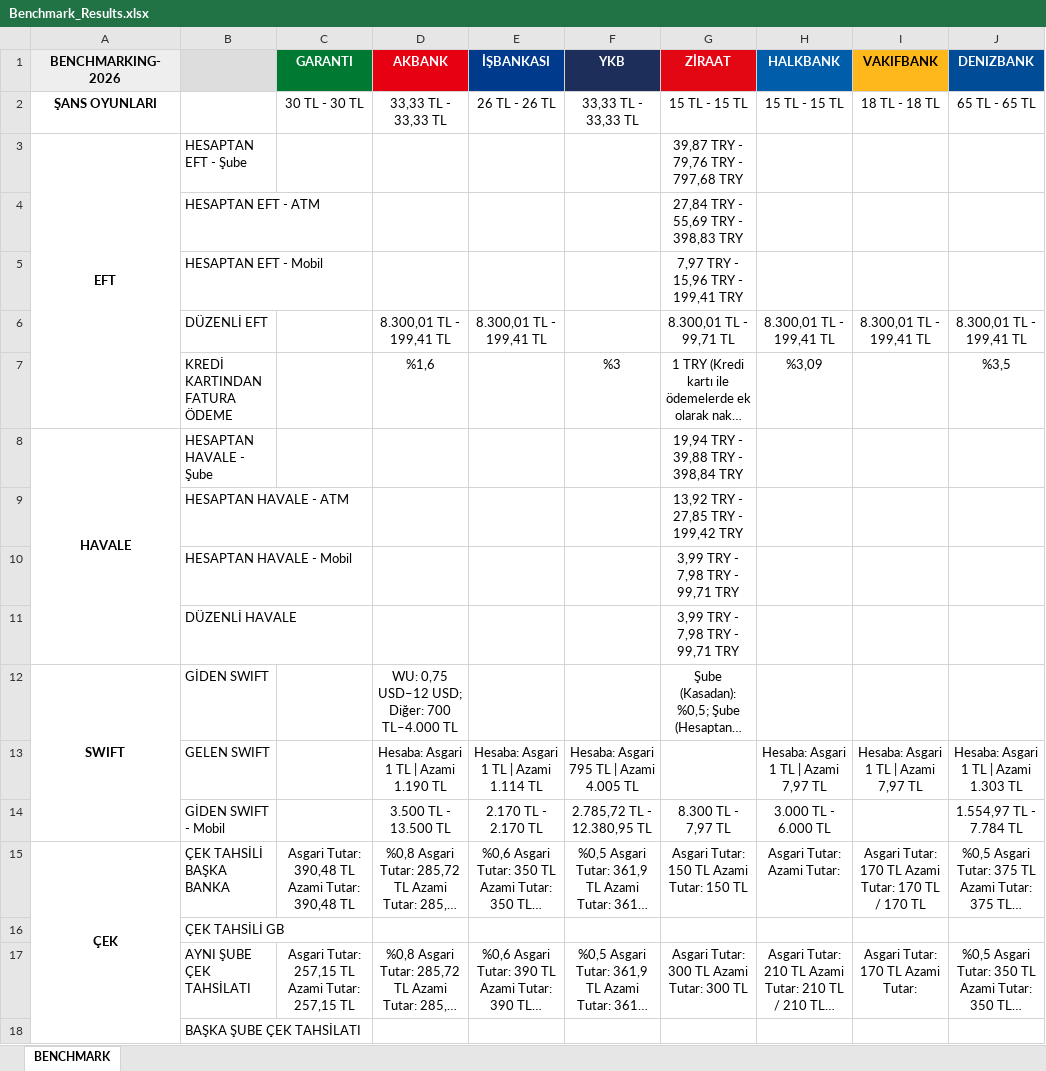
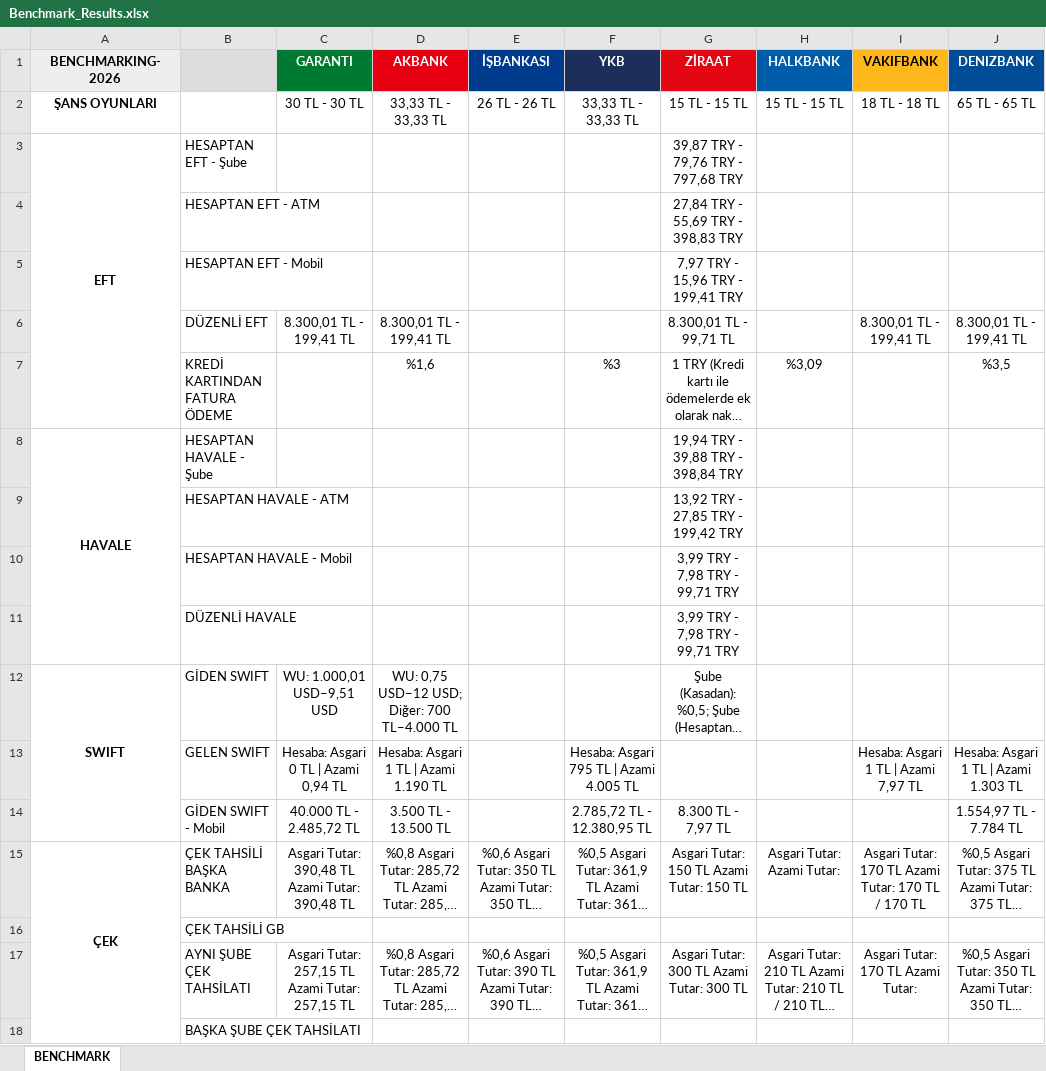
Before and after one commit to omerberkecelik/bankscrape, an Excel workbook: docs/Benchmark_Results.xlsx, sheet BENCHMARK, drawn as a sheet; only a part is shown; long unchanged cells end in …; values as stored, in another font and other column widths than the file's, no borders; the diff names each change by its address in the sheet, - before the commit and + after, or states it on an @@ line.

```diff
--- a/docs/Benchmark_Results.xlsx (sheet BENCHMARK)
+++ b/docs/Benchmark_Results.xlsx (sheet BENCHMARK)
-C6 (GARANTI): (empty)
+C6 (GARANTI): 8.300,01 TL - 199,41 TL
-E6 (İŞBANKASI): 8.300,01 TL - 199,41 TL
+E6 (İŞBANKASI): (empty)
-H6 (HALKBANK): 8.300,01 TL - 199,41 TL
+H6 (HALKBANK): (empty)
-C12 (GARANTI): (empty)
+C12 (GARANTI): WU: 1.000,01 USD–9,51 USD
-C13 (GARANTI): (empty)
+C13 (GARANTI): Hesaba: Asgari 0 TL | Azami 0,94 TL
-E13 (İŞBANKASI): Hesaba: Asgari 1 TL | Azami 1.114 TL
+E13 (İŞBANKASI): (empty)
-H13 (HALKBANK): Hesaba: Asgari 1 TL | Azami 7,97 TL
+H13 (HALKBANK): (empty)
-C14 (GARANTI): (empty)
+C14 (GARANTI): 40.000 TL - 2.485,72 TL
-E14 (İŞBANKASI): 2.170 TL - 2.170 TL
+E14 (İŞBANKASI): (empty)
-H14 (HALKBANK): 3.000 TL - 6.000 TL
+H14 (HALKBANK): (empty)
```
